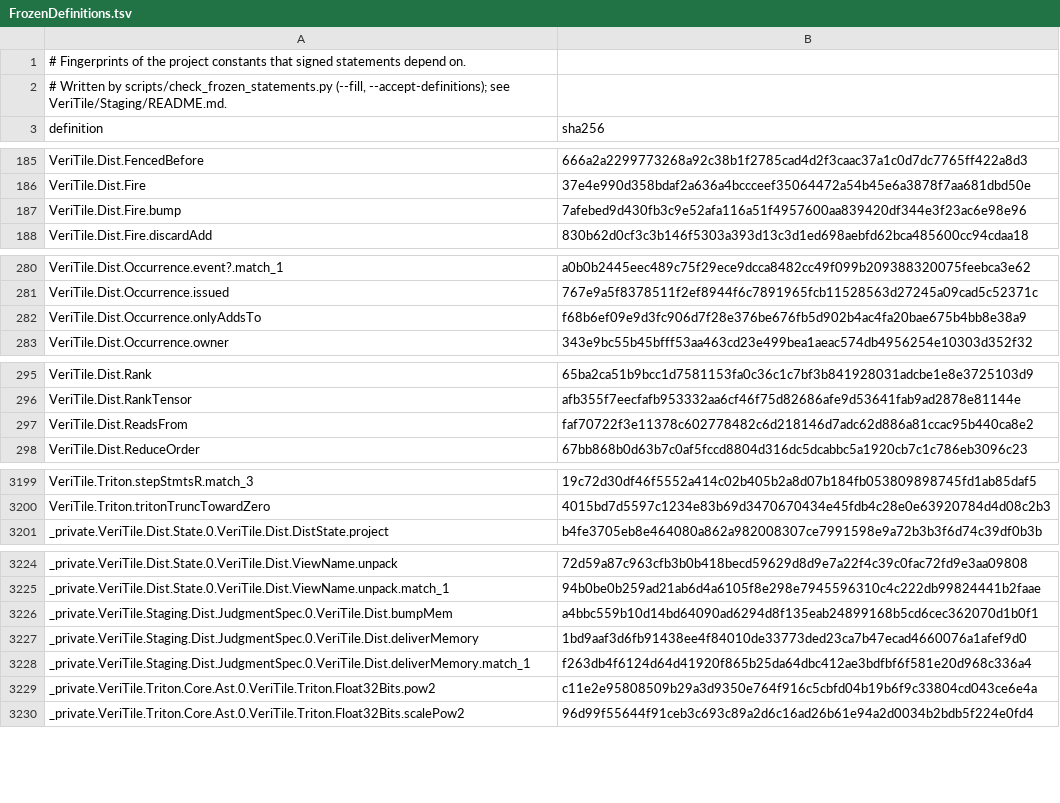
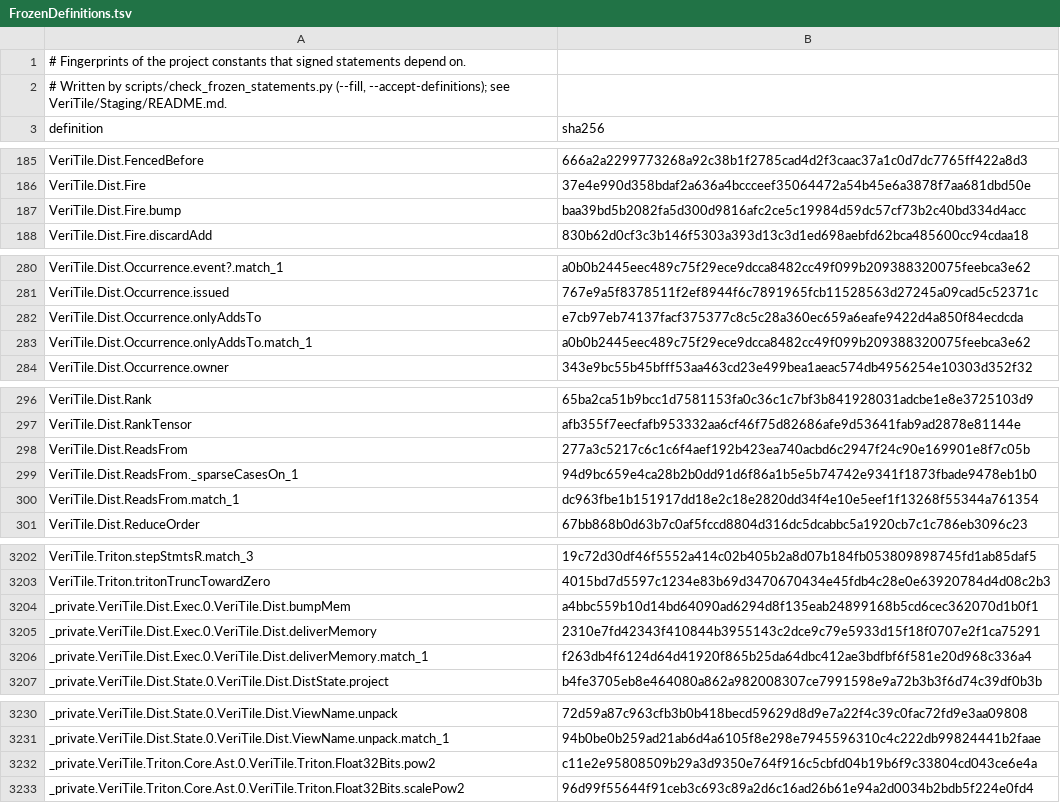
Before and after one commit to VeriInfra-Lab/VeriTile-2, a TSV file: documents/dist/FrozenDefinitions.tsv, drawn as a sheet; only a part is shown, gaps mark what is left out; the diff covers the shown part only.

Commit message:
Record the definition rows of the #48 move under decisions m and v
check_frozen_statements.py --accept-definitions, run by the coordinator after the committed checker (check_exec_private_move.py) showed all 10 renamed rows byte-identical to the signed rows on main bb1e8e427: 4 rows updated, 6 added, 3 removed (3234 -> 3237). No statement row changes.

```diff
--- a/documents/dist/FrozenDefinitions.tsv
+++ b/documents/dist/FrozenDefinitions.tsv
@@ -186,3 +186,3 @@ VeriTile.Dist.FencedBefore	666a2a2299773268a92c38b1f2785cad4d2f3caac37a1c0d7dc77
 VeriTile.Dist.Fire	37e4e990d358bdaf2a636a4bccceef35064472a54b45e6a3878f7aa681dbd50e
-VeriTile.Dist.Fire.bump	7afebed9d430fb3c9e52afa116a51f4957600aa839420df344e3f23ac6e98e96
+VeriTile.Dist.Fire.bump	baa39bd5b2082fa5d300d9816afc2ce5c19984d59dc57cf73b2c40bd334d4acc
 VeriTile.Dist.Fire.discardAdd	830b62d0cf3c3b146f5303a393d13c3d1ed698aebfd62bca485600cc94cdaa18
@@ -281,3 +281,4 @@ VeriTile.Dist.Occurrence.event?.match_1	a0b0b2445eec489c75f29ece9dcca8482cc49f09
 VeriTile.Dist.Occurrence.issued	767e9a5f8378511f2ef8944f6c7891965fcb11528563d27245a09cad5c52371c
-VeriTile.Dist.Occurrence.onlyAddsTo	f68b6ef09e9d3fc906d7f28e376be676fb5d902b4ac4fa20bae675b4bb8e38a9
+VeriTile.Dist.Occurrence.onlyAddsTo	e7cb97eb74137facf375377c8c5c28a360ec659a6eafe9422d4a850f84ecdcda
+VeriTile.Dist.Occurrence.onlyAddsTo.match_1	a0b0b2445eec489c75f29ece9dcca8482cc49f099b209388320075feebca3e62
 VeriTile.Dist.Occurrence.owner	343e9bc55b45bfff53aa463cd23e499bea1aeac574db4956254e10303d352f32
@@ -296,3 +297,5 @@ VeriTile.Dist.Rank	65ba2ca51b9bcc1d7581153fa0c36c1c7bf3b841928031adcbe1e8e372510
 VeriTile.Dist.RankTensor	afb355f7eecfafb953332aa6cf46f75d82686afe9d53641fab9ad2878e81144e
-VeriTile.Dist.ReadsFrom	faf70722f3e11378c602778482c6d218146d7adc62d886a81ccac95b440ca8e2
+VeriTile.Dist.ReadsFrom	277a3c5217c6c1c6f4aef192b423ea740acbd6c2947f24c90e169901e8f7c05b
+VeriTile.Dist.ReadsFrom._sparseCasesOn_1	94d9bc659e4ca28b2b0dd91d6f86a1b5e5b74742e9341f1873fbade9478eb1b0
+VeriTile.Dist.ReadsFrom.match_1	dc963fbe1b151917dd18e2c18e2820dd34f4e10e5eef1f13268f55344a761354
 VeriTile.Dist.ReduceOrder	67bb868b0d63b7c0af5fccd8804d316dc5dcabbc5a1920cb7c1c786eb3096c23
@@ -3200,2 +3203,5 @@ VeriTile.Triton.stepStmtsR.match_3	19c72d30df46f5552a414c02b405b2a8d07b184fb0538
 VeriTile.Triton.tritonTruncTowardZero	4015bd7d5597c1234e83b69d3470670434e45fdb4c28e0e63920784d4d08c2b3
+_private.VeriTile.Dist.Exec.0.VeriTile.Dist.bumpMem	a4bbc559b10d14bd64090ad6294d8f135eab24899168b5cd6cec362070d1b0f1
+_private.VeriTile.Dist.Exec.0.VeriTile.Dist.deliverMemory	2310e7fd42343f410844b3955143c2dce9c79e5933d15f18f0707e2f1ca75291
+_private.VeriTile.Dist.Exec.0.VeriTile.Dist.deliverMemory.match_1	f263db4f6124d64d41920f865b25da64dbc412ae3bdfbf6f581e20d968c336a4
 _private.VeriTile.Dist.State.0.VeriTile.Dist.DistState.project	b4fe3705eb8e464080a862a982008307ce7991598e9a72b3b3f6d74c39df0b3b
@@ -3225,5 +3231,2 @@ _private.VeriTile.Dist.State.0.VeriTile.Dist.ViewName.unpack	72d59a87c963cfb3b0b
 _private.VeriTile.Dist.State.0.VeriTile.Dist.ViewName.unpack.match_1	94b0be0b259ad21ab6d4a6105f8e298e7945596310c4c222db99824441b2faae
-_private.VeriTile.Staging.Dist.JudgmentSpec.0.VeriTile.Dist.bumpMem	a4bbc559b10d14bd64090ad6294d8f135eab24899168b5cd6cec362070d1b0f1
-_private.VeriTile.Staging.Dist.JudgmentSpec.0.VeriTile.Dist.deliverMemory	1bd9aaf3d6fb91438ee4f84010de33773ded23ca7b47ecad4660076a1afef9d0
-_private.VeriTile.Staging.Dist.JudgmentSpec.0.VeriTile.Dist.deliverMemory.match_1	f263db4f6124d64d41920f865b25da64dbc412ae3bdfbf6f581e20d968c336a4
 _private.VeriTile.Triton.Core.Ast.0.VeriTile.Triton.Float32Bits.pow2	c11e2e95808509b29a3d9350e764f916c5cbfd04b19b6f9c33804cd043ce6e4a
```
Also changed, not shown: 1 edited cell elsewhere in this file.
